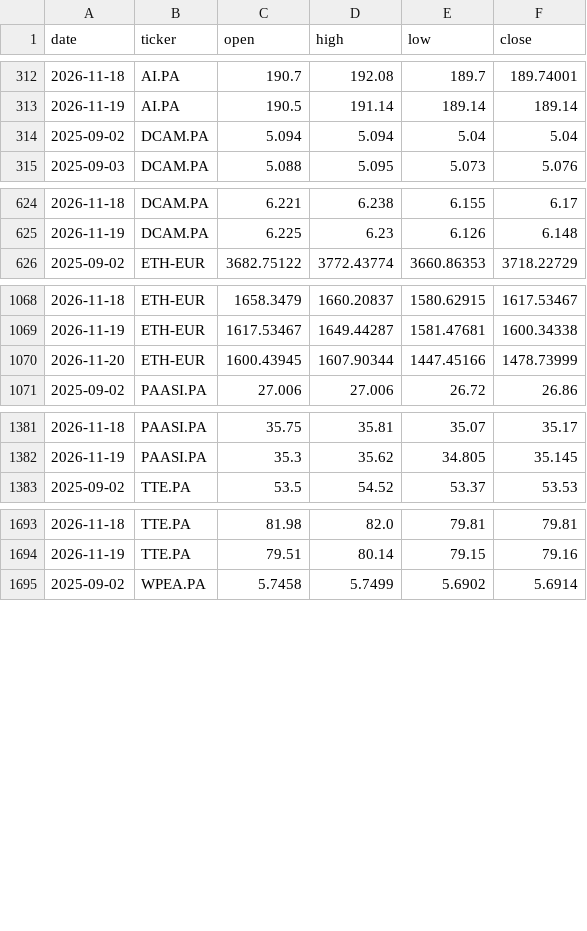
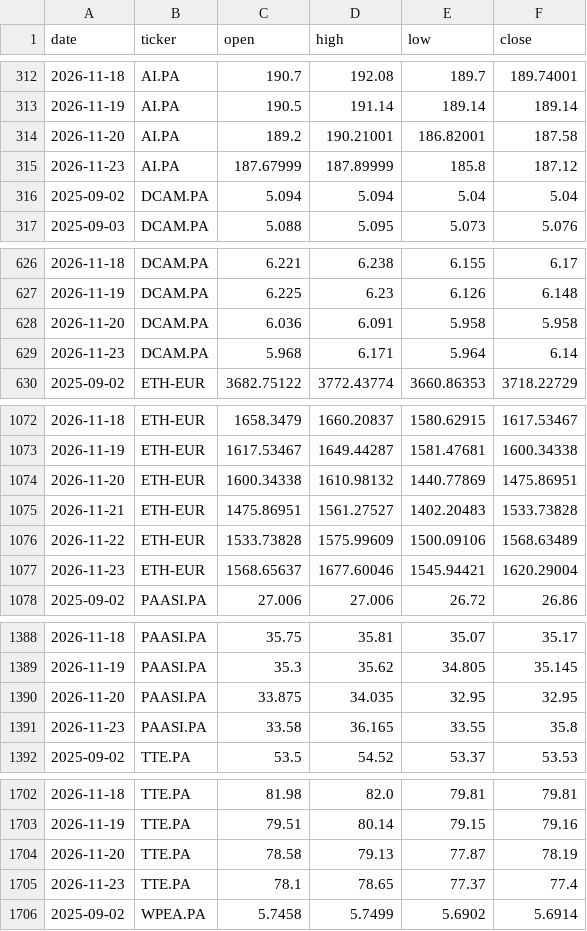
Before and after one commit to DonSanchitoo/pea_tracker, a CSV file: data/prices.csv, drawn as a sheet; only a part is shown, gaps mark what is left out; the diff covers the shown part only.

```diff
--- a/data/prices.csv
+++ b/data/prices.csv
@@ -313,2 +313,4 @@ date,ticker,open,high,low,close
 2026-11-19,AI.PA,190.5,191.14,189.14,189.14
+2026-11-20,AI.PA,189.2,190.21001,186.82001,187.58
+2026-11-23,AI.PA,187.67999,187.89999,185.8,187.12
 2025-09-02,DCAM.PA,5.094,5.094,5.04,5.04
@@ -625,2 +627,4 @@ date,ticker,open,high,low,close
 2026-11-19,DCAM.PA,6.225,6.23,6.126,6.148
+2026-11-20,DCAM.PA,6.036,6.091,5.958,5.958
+2026-11-23,DCAM.PA,5.968,6.171,5.964,6.14
 2025-09-02,ETH-EUR,3682.75122,3772.43774,3660.86353,3718.22729
@@ -1069,3 +1073,6 @@ date,ticker,open,high,low,close
 2026-11-19,ETH-EUR,1617.53467,1649.44287,1581.47681,1600.34338
-2026-11-20,ETH-EUR,1600.43945,1607.90344,1447.45166,1478.73999
+2026-11-20,ETH-EUR,1600.34338,1610.98132,1440.77869,1475.86951
+2026-11-21,ETH-EUR,1475.86951,1561.27527,1402.20483,1533.73828
+2026-11-22,ETH-EUR,1533.73828,1575.99609,1500.09106,1568.63489
+2026-11-23,ETH-EUR,1568.65637,1677.60046,1545.94421,1620.29004
 2025-09-02,PAASI.PA,27.006,27.006,26.72,26.86
@@ -1382,2 +1389,4 @@ date,ticker,open,high,low,close
 2026-11-19,PAASI.PA,35.3,35.62,34.805,35.145
+2026-11-20,PAASI.PA,33.875,34.035,32.95,32.95
+2026-11-23,PAASI.PA,33.58,36.165,33.55,35.8
 2025-09-02,TTE.PA,53.5,54.52,53.37,53.53
@@ -1694,2 +1703,4 @@ date,ticker,open,high,low,close
 2026-11-19,TTE.PA,79.51,80.14,79.15,79.16
+2026-11-20,TTE.PA,78.58,79.13,77.87,78.19
+2026-11-23,TTE.PA,78.1,78.65,77.37,77.4
 2025-09-02,WPEA.PA,5.7458,5.7499,5.6902,5.6914
```
Also changed, not shown: 2 added rows elsewhere in this file, data/history.csv, 4 other files.
